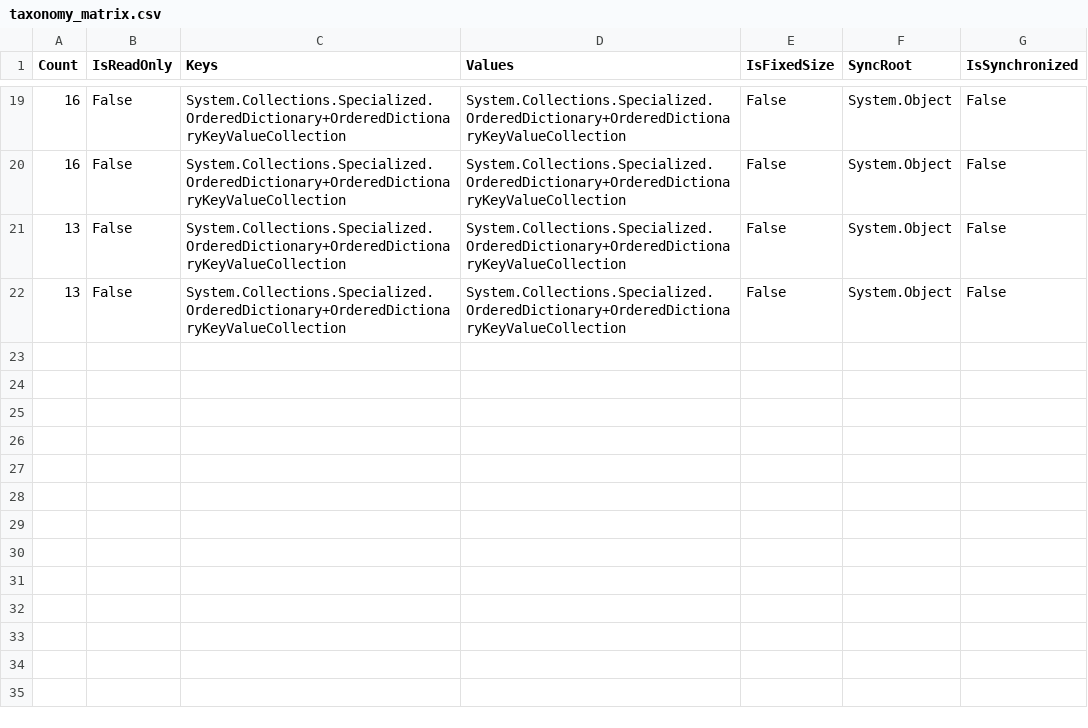
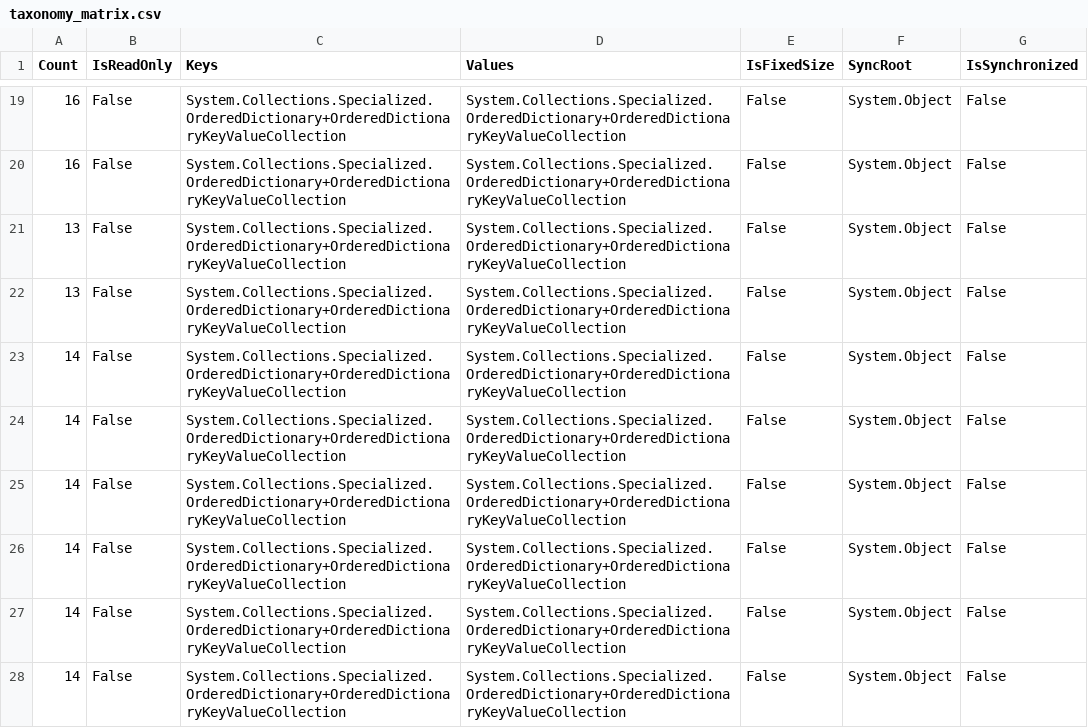
Before and after one commit to Huntsman1756/OpenCNMV, a CSV file: g0-r/R09-taxonomy-discovery/evidence/taxonomy_matrix.csv, drawn as a sheet; only a part is shown, gaps mark what is left out; the diff names each change by its address in the sheet, - before the commit and + after, or states it on an @@ line.

Commit message:
G0-R post-remediation audit fixes: correct ESEF registro capture, cover srn, regenerate taxonomy matrix
- esef_components.json registro was the AUDITA column (audit-report numbers 18359/17877...),
  not the registro oficial; corrected per-row vs preserved ListadoIFA evidence
  (SAN 20875/20509, BBVA 20854/20448, IBE 20934/20515). remediate_esef.ps1 now parses
  registro+tokens from the same <tr>.
- ESEF_COVER source_registration_no placeholders corrected to the official registro
  (artifact_manifest.json, sha256_verify.json).
- taxonomy_discovery.ps1 handles ESEF_PACKAGE_ZIP_XBRL (schemaRef observed inside the
  preserved ZIP); matrix regenerated: 27 rows, correct roles, FY2024 schemaRefs observed.
- R4/R7/R8/R9 READMEs and manifests: stale 21-artifact counts and pre-remediation wording
  aligned; R4 evidence files renamed (they contain covers, not consolidated iXBRL).

```diff
--- a/g0-r/R09-taxonomy-discovery/evidence/taxonomy_matrix.csv
+++ b/g0-r/R09-taxonomy-discovery/evidence/taxonomy_matrix.csv
+row 23: 14 | False | System.Collections.Specialized.OrderedDictionary+OrderedDictionaryKeyValueCollection | System.Collections.Specialized.OrderedDictionary+OrderedDictionaryKeyValueCollection | False | System.Object | False
+row 24: 14 | False | System.Collections.Specialized.OrderedDictionary+OrderedDictionaryKeyValueCollection | System.Collections.Specialized.OrderedDictionary+OrderedDictionaryKeyValueCollection | False | System.Object | False
+row 25: 14 | False | System.Collections.Specialized.OrderedDictionary+OrderedDictionaryKeyValueCollection | System.Collections.Specialized.OrderedDictionary+OrderedDictionaryKeyValueCollection | False | System.Object | False
+row 26: 14 | False | System.Collections.Specialized.OrderedDictionary+OrderedDictionaryKeyValueCollection | System.Collections.Specialized.OrderedDictionary+OrderedDictionaryKeyValueCollection | False | System.Object | False
+row 27: 14 | False | System.Collections.Specialized.OrderedDictionary+OrderedDictionaryKeyValueCollection | System.Collections.Specialized.OrderedDictionary+OrderedDictionaryKeyValueCollection | False | System.Object | False
+row 28: 14 | False | System.Collections.Specialized.OrderedDictionary+OrderedDictionaryKeyValueCollection | System.Collections.Specialized.OrderedDictionary+OrderedDictionaryKeyValueCollection | False | System.Object | False
```
Also changed, not shown: 21 other files.
